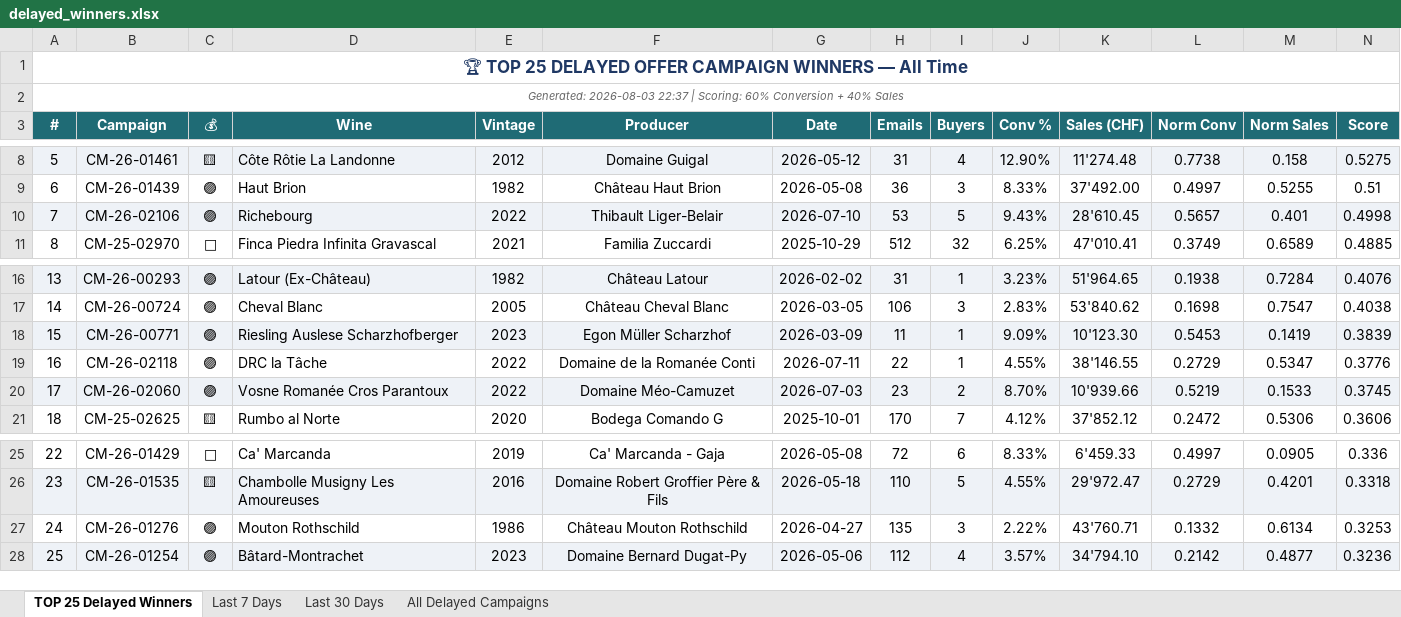
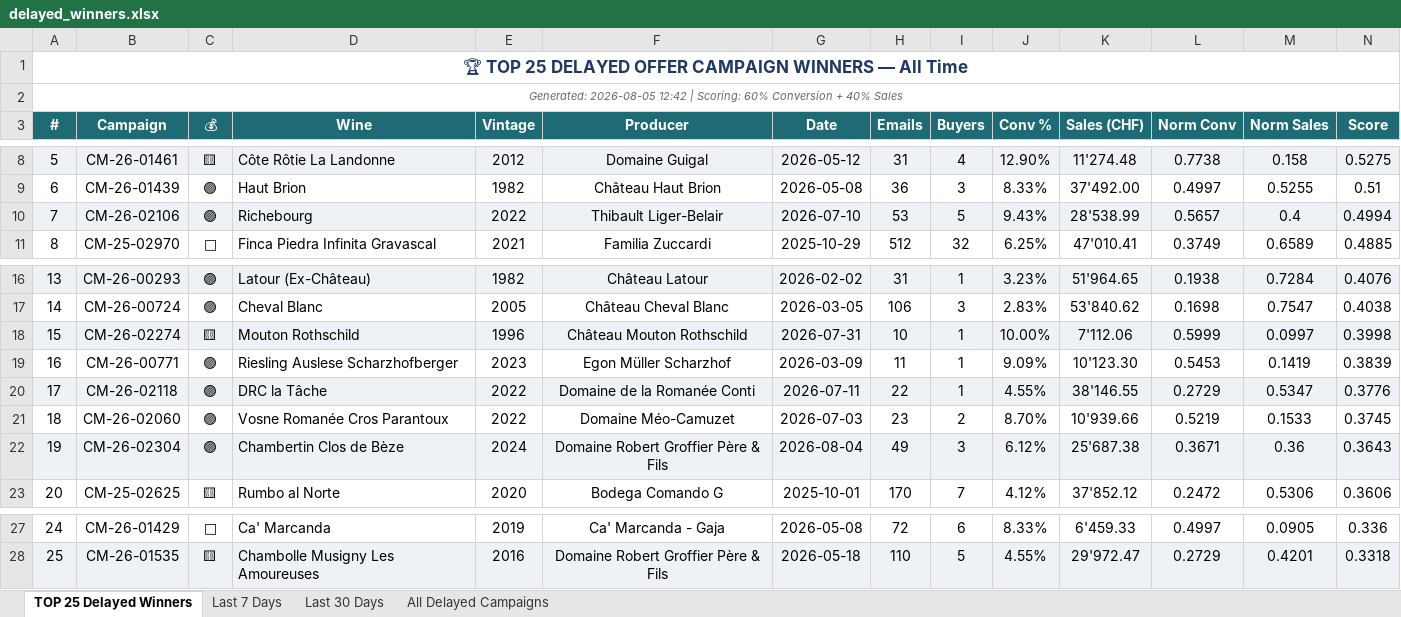
Before and after one commit to Antagata/U_links_pages, an Excel workbook: AVUwinnersCM/delayed_winners.xlsx, sheet TOP 25 Delayed Winners, drawn as a sheet; only a part is shown, gaps mark what is left out; values as stored, in another font and other column widths than the file's, no borders; removed rows and columns are numbered as before the commit, all else as after; the diff names each change by its address in the sheet, - before the commit and + after, or states it on an @@ line.

```diff
--- a/AVUwinnersCM/delayed_winners.xlsx (sheet TOP 25 Delayed Winners)
+++ b/AVUwinnersCM/delayed_winners.xlsx (sheet TOP 25 Delayed Winners)
@@ column A (#) renumbered between rows 2 and 28 @@
-K10 (Sales (CHF)): 28'610.45
+K10 (Sales (CHF)): 28'538.99
-M10 (Norm Sales): 0.401
+M10 (Norm Sales): 0.4
-N10 (Score): 0.4998
+N10 (Score): 0.4994
+row 18: 15 | CM-26-02274 | 🟨 | Mouton Rothschild | 1996 | Château Mouton Rothschild | 2026-07-31 | 10 | 1 | 10.00% | 7'112.06 | 0.5999 | 0.0997 | 0.3998
-A19:N19 fill: #EEF2F7
+A19:N19 fill: none
-A20:N20 fill: none
+A20:N20 fill: #EEF2F7
-A21:N21 fill: #EEF2F7
+A21:N21 fill: none
+row 22: 19 | CM-26-02304 | 🟣 | Chambertin Clos de Bèze | 2024 | Domaine Robert Groffier Père & Fils | 2026-08-04 | 49 | 3 | 6.12% | 25'687.38 | 0.3671 | 0.36 | 0.3643
-row 27: 24 | CM-26-01276 | 🟣 | Mouton Rothschild | 1986 | Château Mouton Rothschild | 2026-04-27 | 135 | 3 | 2.22% | 43'760.71 | 0.1332 | 0.6134 | 0.3253
-row 28: 25 | CM-26-01254 | 🟣 | Bâtard-Montrachet | 2023 | Domaine Bernard Dugat-Py | 2026-05-06 | 112 | 4 | 3.57% | 34'794.10 | 0.2142 | 0.4877 | 0.3236
```
Also changed, not shown: sheet Last 30 Days, sheet All Delayed Campaigns, sheet Last 7 Days, AVUwinnersCM/winners_report.xlsx, 10 other files.
